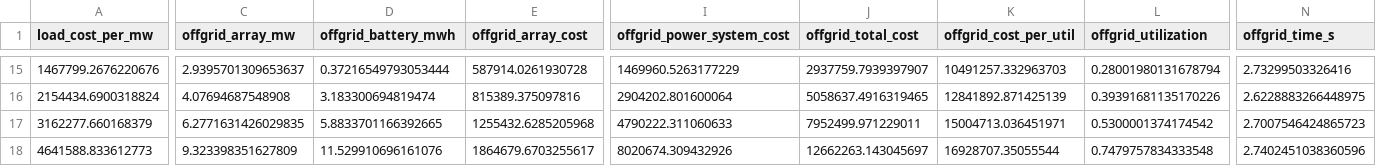
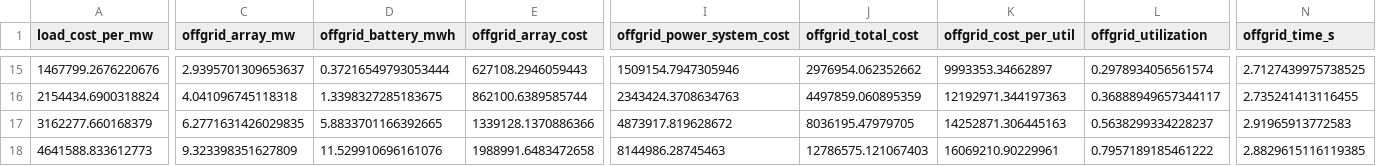
Before and after one commit to Utiligize/solar-storage-optimizer, a CSV file: data/denmark_results.csv, drawn as a sheet; only a part is shown, gaps mark what is left out; the diff covers the shown part only; the diff names each change by its address in the sheet, - before the commit and + after, or states it on an @@ line.

```diff
--- a/data/denmark_results.csv
+++ b/data/denmark_results.csv
-E15 (offgrid_array_cost): 587914.0261930728
+E15 (offgrid_array_cost): 627108.2946059443
-I15 (offgrid_power_system_cost): 1469960.5263177229
+I15 (offgrid_power_system_cost): 1509154.7947305946
-J15 (offgrid_total_cost): 2937759.7939397907
+J15 (offgrid_total_cost): 2976954.062352662
-K15 (offgrid_cost_per_util): 10491257.332963703
+K15 (offgrid_cost_per_util): 9993353.34662897
-L15 (offgrid_utilization): 0.28001980131678794
+L15 (offgrid_utilization): 0.2978934056561574
-N15 (offgrid_time_s): 2.73299503326416
+N15 (offgrid_time_s): 2.7127439975738525
-C16 (offgrid_array_mw): 4.07694687548908
+C16 (offgrid_array_mw): 4.041096745118318
-D16 (offgrid_battery_mwh): 3.183300694819474
+D16 (offgrid_battery_mwh): 1.3398327285183675
-E16 (offgrid_array_cost): 815389.375097816
+E16 (offgrid_array_cost): 862100.6389585744
-I16 (offgrid_power_system_cost): 2904202.801600064
+I16 (offgrid_power_system_cost): 2343424.3708634763
-J16 (offgrid_total_cost): 5058637.4916319465
+J16 (offgrid_total_cost): 4497859.060895359
-K16 (offgrid_cost_per_util): 12841892.871425139
+K16 (offgrid_cost_per_util): 12192971.344197363
-L16 (offgrid_utilization): 0.39391681135170226
+L16 (offgrid_utilization): 0.36888949657344117
-N16 (offgrid_time_s): 2.6228883266448975
+N16 (offgrid_time_s): 2.735241413116455
-E17 (offgrid_array_cost): 1255432.6285205968
+E17 (offgrid_array_cost): 1339128.1370886366
-I17 (offgrid_power_system_cost): 4790222.311060633
+I17 (offgrid_power_system_cost): 4873917.819628672
-J17 (offgrid_total_cost): 7952499.971229011
+J17 (offgrid_total_cost): 8036195.47979705
-K17 (offgrid_cost_per_util): 15004713.036451971
+K17 (offgrid_cost_per_util): 14252871.306445163
-L17 (offgrid_utilization): 0.5300001374174542
+L17 (offgrid_utilization): 0.5638299334228237
-N17 (offgrid_time_s): 2.7007546424865723
+N17 (offgrid_time_s): 2.91965913772583
-E18 (offgrid_array_cost): 1864679.6703255617
+E18 (offgrid_array_cost): 1988991.6483472658
-I18 (offgrid_power_system_cost): 8020674.309432926
+I18 (offgrid_power_system_cost): 8144986.28745463
-J18 (offgrid_total_cost): 12662263.143045697
+J18 (offgrid_total_cost): 12786575.121067403
-K18 (offgrid_cost_per_util): 16928707.35055544
+K18 (offgrid_cost_per_util): 16069210.90229961
-L18 (offgrid_utilization): 0.7479757834333548
+L18 (offgrid_utilization): 0.7957189185461222
-N18 (offgrid_time_s): 2.7402451038360596
+N18 (offgrid_time_s): 2.8829615116119385
```
Also changed, not shown: 136 edited cells elsewhere in this file, data/texas_results.csv, 10 other files.
